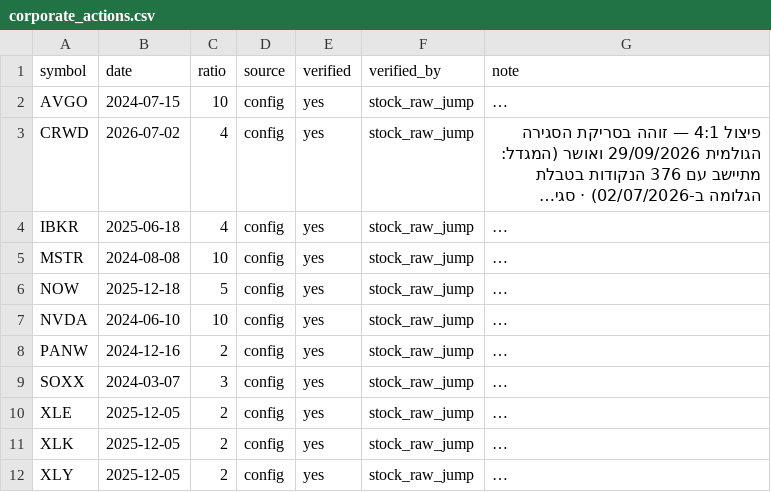
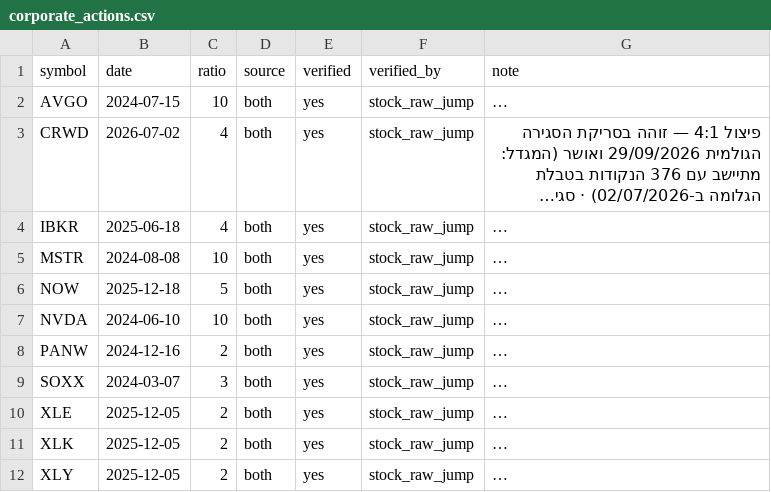
Before and after one commit to rafi197123/trading-options-data, a CSV file: corporate_actions.csv, drawn as a sheet; long unchanged cells end in …; the diff names each change by its address in the sheet, - before the commit and + after, or states it on an @@ line.

```diff
--- a/corporate_actions.csv
+++ b/corporate_actions.csv
-D2:D12 (source): config
+D2:D12 (source): both
```
Also changed, not shown: 1 other file.
